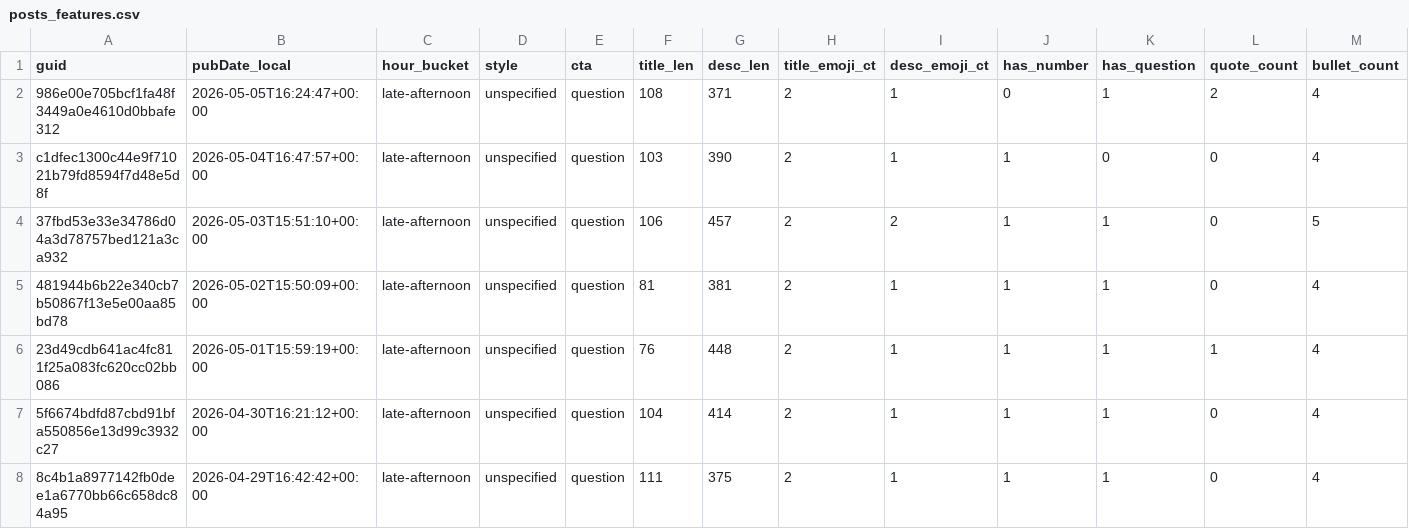
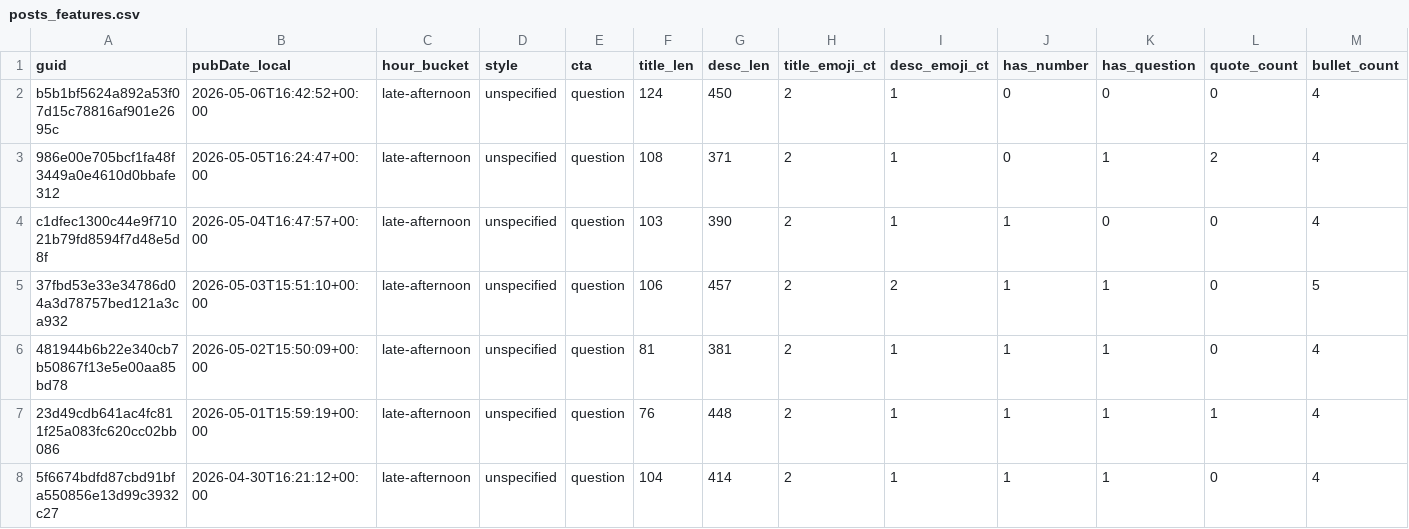
Before and after one commit to nikopastore/scalepilot-autopost, a CSV file: analytics/posts_features.csv, drawn as a sheet; only a part is shown; the shorter side is filled out with more unchanged rows; rows hold the shown columns only; the diff names each change by its address in the sheet, - before the commit and + after, or states it on an @@ line.

Commit message:
analytics: update reports [skip ci]

```diff
--- a/analytics/posts_features.csv
+++ b/analytics/posts_features.csv
+row 2: b5b1bf5624a892a53f07d15c78816af901e2695c | 2026-05-06T16:42:52+00:00 | late-afternoon | unspecified | question | 124 | 450 | 2 | 1 | 0 | 0 | 0 | 4
```
Also changed, not shown: analytics/feature_summary.csv, 2 other files.
